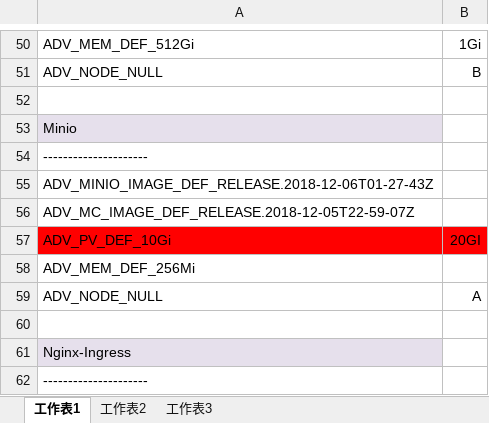
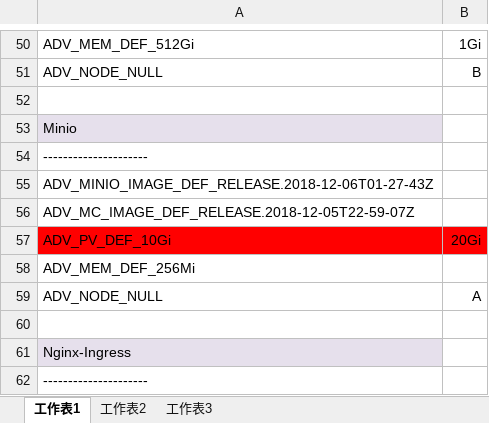
Before and after one commit to TsubasaEX/Tracks, an Excel workbook: spec/ADV_Params.xlsx, sheet 工作表1, drawn as a sheet; only a part is shown, gaps mark what is left out; values as stored, in another font and other column widths than the file's, no borders; charts and pictures not drawn; the diff names each change by its address in the sheet, - before the commit and + after, or states it on an @@ line.

Commit message:
up

```diff
--- a/spec/ADV_Params.xlsx (sheet 工作表1)
+++ b/spec/ADV_Params.xlsx (sheet 工作表1)
-B57: 20GI
+B57: 20Gi
```
